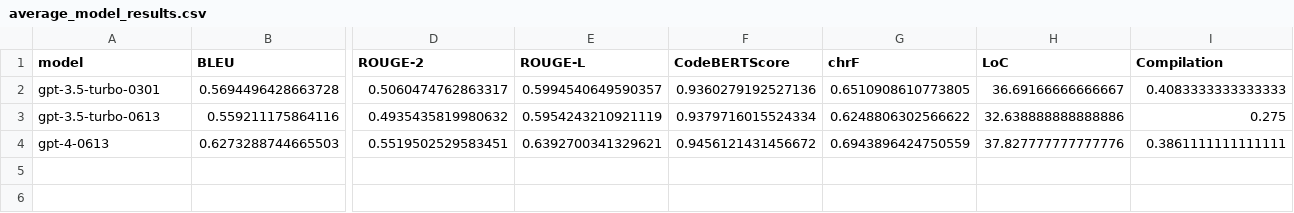
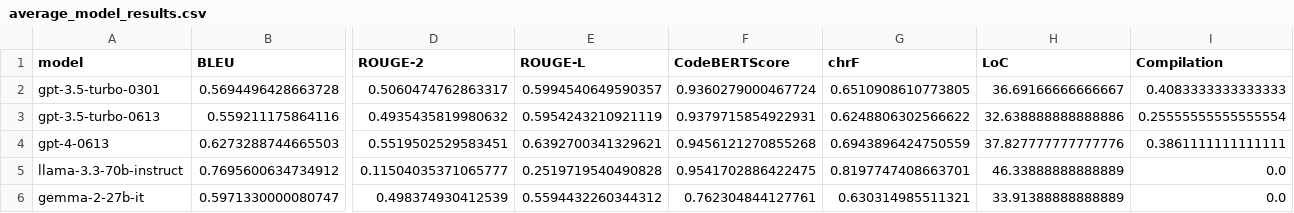
Before and after one commit to ag-sc/CRAM-Generation-LLM, a CSV file: data/cram_generation/average_model_results.csv, drawn as a sheet; only a part is shown, gaps mark what is left out; rows hold the shown columns only; the diff names each change by its address in the sheet, - before the commit and + after, or states it on an @@ line.

Commit message:
add cumulated & average results

```diff
--- a/data/cram_generation/average_model_results.csv
+++ b/data/cram_generation/average_model_results.csv
-F2 (CodeBERTScore): 0.9360279192527136
+F2 (CodeBERTScore): 0.9360279000467724
-F3 (CodeBERTScore): 0.9379716015524334
+F3 (CodeBERTScore): 0.9379715854922931
-I3 (Compilation): 0.275
+I3 (Compilation): 0.25555555555555554
-F4 (CodeBERTScore): 0.9456121431456672
+F4 (CodeBERTScore): 0.9456121270855268
+row 5: llama-3.3-70b-instruct | 0.7695600634734912 | 0.11504035371065777 | 0.2519719540490828 | 0.9541702886422475 | 0.8197747408663701 | 46.33888888888889 | 0.0
+row 6: gemma-2-27b-it | 0.5971330000080747 | 0.498374930412539 | 0.5594432260344312 | 0.762304844127761 | 0.630314985511321 | 33.91388888888889 | 0.0
```
Also changed, not shown: data/cram_generation/average action results gpt-3.5-turbo-0301.csv, data/cram_generation/average action results gpt-3.5-turbo-0613.csv, 3 other files.
